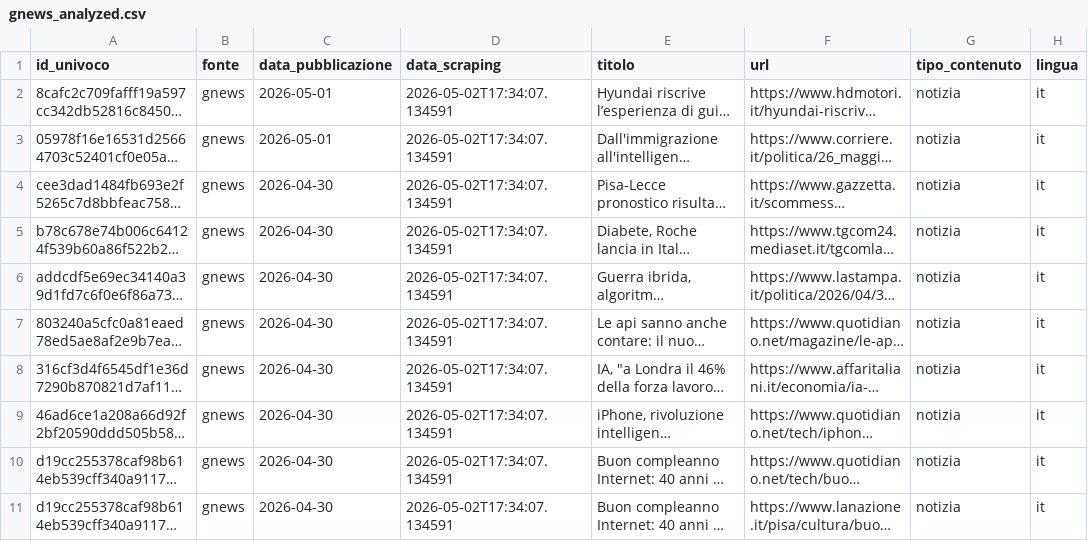
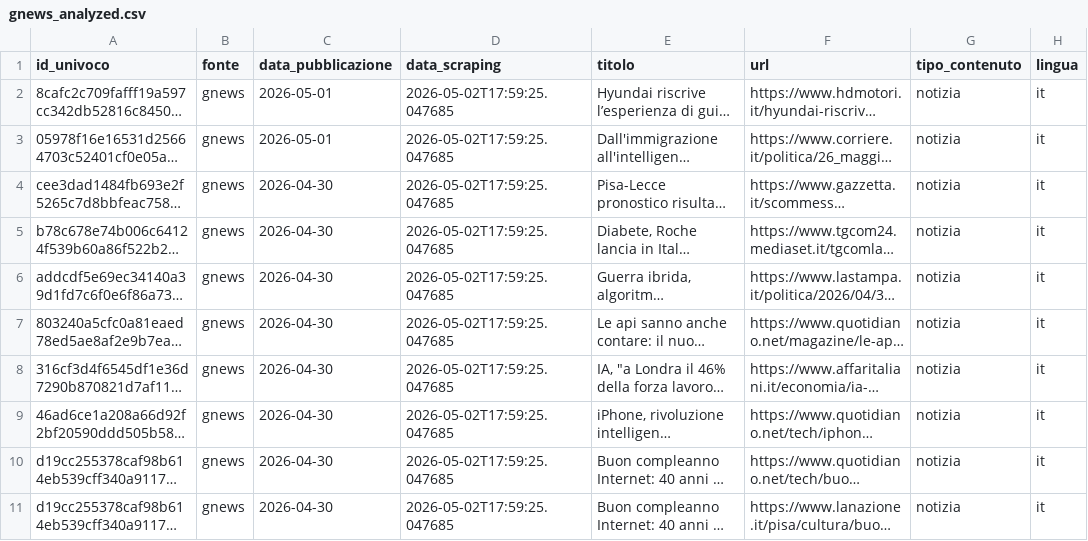
Before and after one commit to Draconer00/tech_advocacy_italia, a CSV file: data/processed/gnews_analyzed.csv, drawn as a sheet; only a part is shown; long unchanged cells end in …; the diff names each change by its address in the sheet, - before the commit and + after, or states it on an @@ line.

```diff
--- a/data/processed/gnews_analyzed.csv
+++ b/data/processed/gnews_analyzed.csv
-D2:D11 (data_scraping): 2026-05-02T17:34:07.134591
+D2:D11 (data_scraping): 2026-05-02T17:59:25.047685
```
Also changed, not shown: data/processed/gpdp_analyzed.csv, data/raw/gnews_sample.csv, 6 other files.
